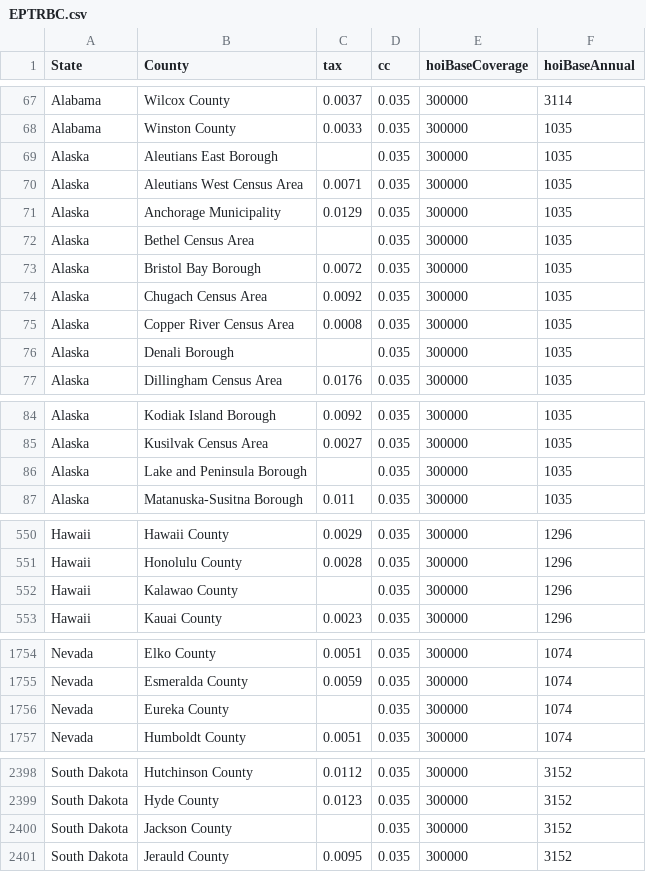
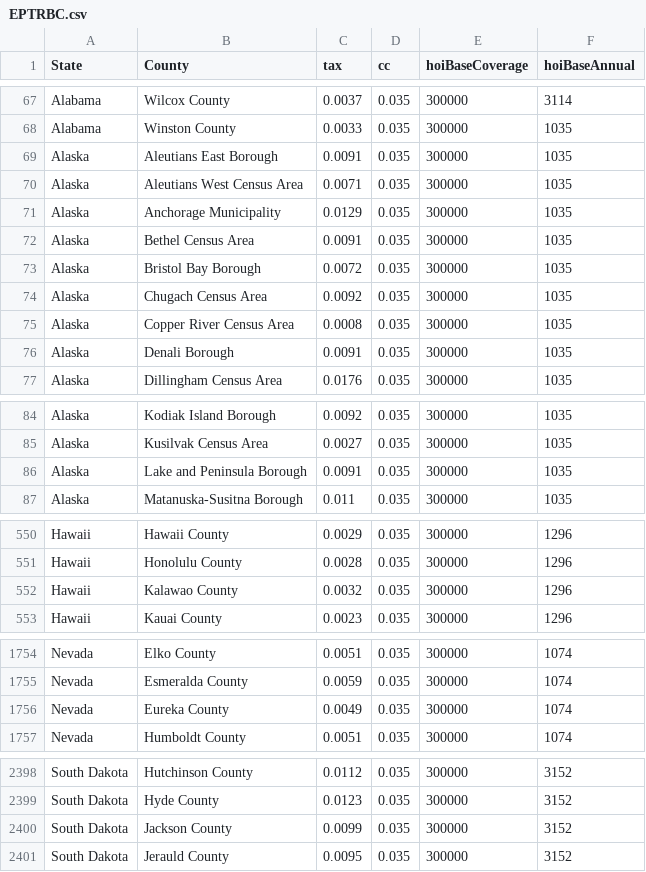
Before and after one commit to Harlow1420/MHP-Estimator, a CSV file: EPTRBC.csv, drawn as a sheet; only a part is shown, gaps mark what is left out; the diff covers the shown part only.

Commit message:
Add files via upload

```diff
--- a/EPTRBC.csv
+++ b/EPTRBC.csv
@@ -68,6 +68,6 @@ Alabama,Wilcox County,0.0037,0.035,300000,3114
 Alabama,Winston County,0.0033,0.035,300000,1035
-Alaska,Aleutians East Borough,,0.035,300000,1035
+Alaska,Aleutians East Borough,0.0091,0.035,300000,1035
 Alaska,Aleutians West Census Area,0.0071,0.035,300000,1035
 Alaska,Anchorage Municipality,0.0129,0.035,300000,1035
-Alaska,Bethel Census Area,,0.035,300000,1035
+Alaska,Bethel Census Area,0.0091,0.035,300000,1035
 Alaska,Bristol Bay Borough,0.0072,0.035,300000,1035
@@ -75,3 +75,3 @@ Alaska,Chugach Census Area,0.0092,0.035,300000,1035
 Alaska,Copper River Census Area,0.0008,0.035,300000,1035
-Alaska,Denali Borough,,0.035,300000,1035
+Alaska,Denali Borough,0.0091,0.035,300000,1035
 Alaska,Dillingham Census Area,0.0176,0.035,300000,1035
@@ -85,3 +85,3 @@ Alaska,Kodiak Island Borough,0.0092,0.035,300000,1035
 Alaska,Kusilvak Census Area,0.0027,0.035,300000,1035
-Alaska,Lake and Peninsula Borough,,0.035,300000,1035
+Alaska,Lake and Peninsula Borough,0.0091,0.035,300000,1035
 Alaska,Matanuska-Susitna Borough,0.011,0.035,300000,1035
@@ -551,3 +551,3 @@ Hawaii,Hawaii County,0.0029,0.035,300000,1296
 Hawaii,Honolulu County,0.0028,0.035,300000,1296
-Hawaii,Kalawao County,,0.035,300000,1296
+Hawaii,Kalawao County,0.0032,0.035,300000,1296
 Hawaii,Kauai County,0.0023,0.035,300000,1296
@@ -1755,3 +1755,3 @@ Nevada,Elko County,0.0051,0.035,300000,1074
 Nevada,Esmeralda County,0.0059,0.035,300000,1074
-Nevada,Eureka County,,0.035,300000,1074
+Nevada,Eureka County,0.0049,0.035,300000,1074
 Nevada,Humboldt County,0.0051,0.035,300000,1074
@@ -2399,3 +2399,3 @@ South Dakota,Hutchinson County,0.0112,0.035,300000,3152
 South Dakota,Hyde County,0.0123,0.035,300000,3152
-South Dakota,Jackson County,,0.035,300000,3152
+South Dakota,Jackson County,0.0099,0.035,300000,3152
 South Dakota,Jerauld County,0.0095,0.035,300000,3152
```
Also changed, not shown: 2 edited cells elsewhere in this file.
